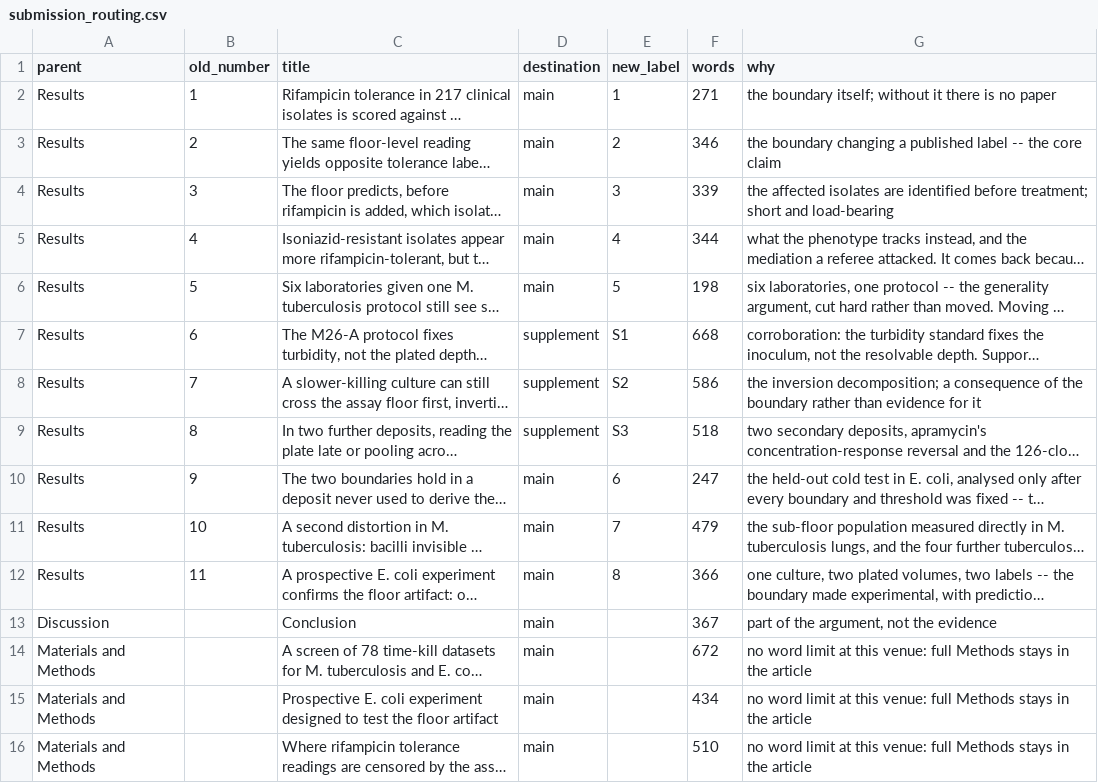
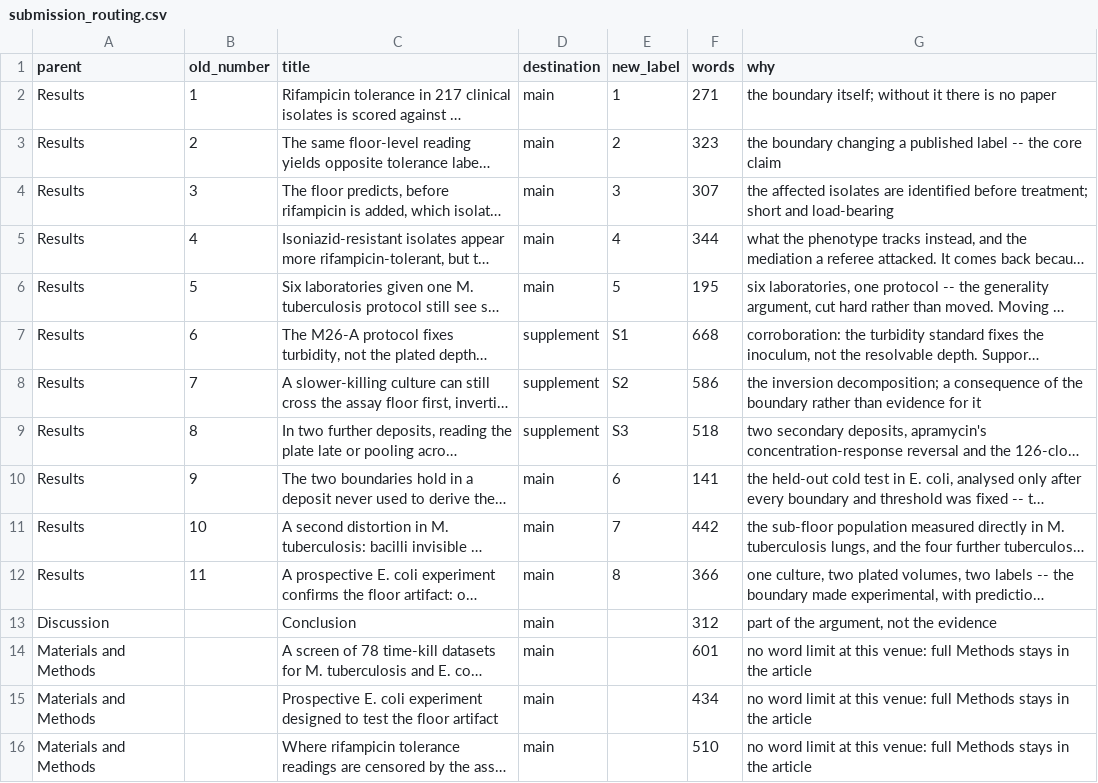
Before and after one commit to piranfar/detection-floor-tolerance-endpoints, a CSV file: manuscript/submission_routing.csv, drawn as a sheet; only a part is shown; long unchanged cells end in …; the diff names each change by its address in the sheet, - before the commit and + after, or states it on an @@ line.

Commit message:
Condense the main text by 550 words without dropping a result
Cut restatement and rhetorical scaffolding across the Introduction,
Results, Discussion and Conclusion. No finding, number, table or figure
citation was removed; the numeric-token diff against the previous build
shows only repeated citation years and DOI fragments dropping out, which
is the duplicate source-attribution described below.

Introduction, 1428 -> 1137 words. Merged the opening two paragraphs about
plate counting into one, cut the restatement of the contamination rule,
folded the three separate "what this study asks" paragraphs into one, and
merged the dataset roll-call with the paragraph that previously repeated
it.

Discussion, 1425 -> 1297 words. Trimmed the carryover-control paragraph,
the independence-ledger paragraph, the three recommendation blocks and
the ASTM comparison, each of which restated its own point after making
it.

Conclusion. Removed a duplicated claim: "a tolerance classification would
mean the same in one laboratory as in the next" appeared twice in three
paragraphs.

Results. Cut the tautological restatement in Section 2 ("because that is
what the ratio is"), the advance-use restatement closing Section 3, and
the rhetorical "It does." in Section 5. Deferred the Dubey
nominal-versus-measured-inoculum paragraph in Section 9 to the
supplement, where the other defence-of-method material already sits.

Source attribution now appears once per dataset rather than in every
paragraph that touches it. Each dataset keeps its full provenance in
Materials and Methods (depositor, accession, licence), its numbered
reference at every point of use, and its entry in Table 1 and the Data
availability statement. What was removed is the parenthetical repetition
of depositor name, year, accession and licence inside Results paragraphs
that already carry the citation.

Main text 12,386 -> 11,839 words; 02_manuscript.docx 12,629 -> 11,884.
Chain rebuilt clean: assemble_paper -> build_submission (no dangling
cross-references) -> audit_claims (174/174) -> audit_manuscript (0 high,
0 medium, 12 low) -> build_review_copy -> build_blinded_copy ->
build_submission_package -> build_docx.

```diff
--- a/manuscript/submission_routing.csv
+++ b/manuscript/submission_routing.csv
-F3 (words): 346
+F3 (words): 323
-F4 (words): 339
+F4 (words): 307
-F6 (words): 198
+F6 (words): 195
-F10 (words): 247
+F10 (words): 141
-F11 (words): 479
+F11 (words): 442
-F13 (words): 367
+F13 (words): 312
-F14 (words): 672
+F14 (words): 601
```
Also changed, not shown: 14 other files.
